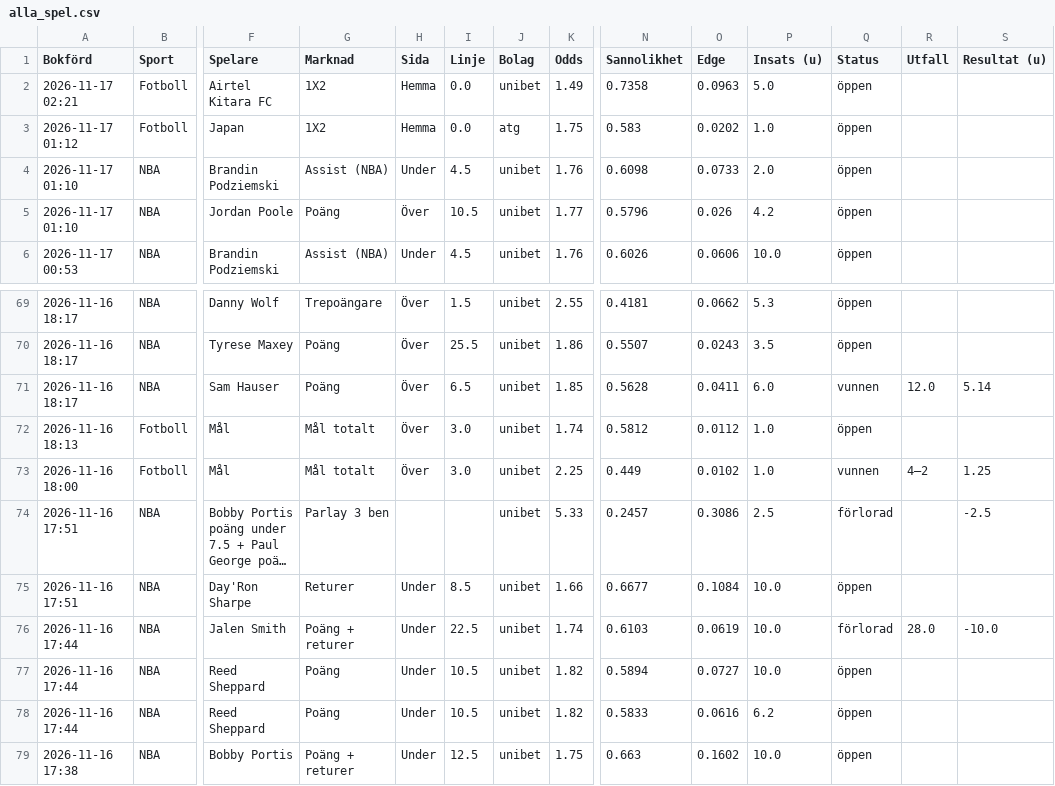
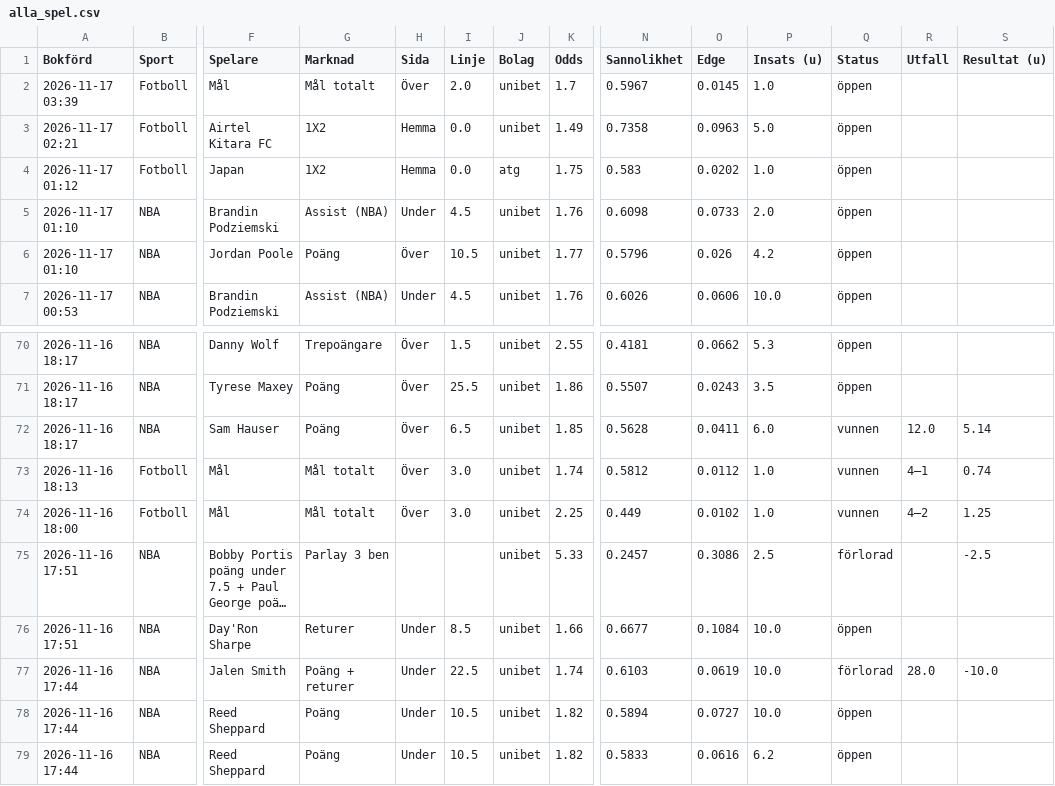
Before and after one commit to FatFockFrank888/propsbot, a CSV file: site/csv/alla_spel.csv, drawn as a sheet; only a part is shown, gaps mark what is left out; the shorter side is filled out with more unchanged rows; long unchanged cells end in …; addresses are those after the commit; rows hold the shown columns only; the diff names each change by its address in the sheet, - before the commit and + after, or states it on an @@ line.

```diff
--- a/site/csv/alla_spel.csv
+++ b/site/csv/alla_spel.csv
+row 2: 2026-11-17 03:39 | Fotboll | Mål | Mål totalt | Över | 2.0 | unibet | 1.7 | 0.5967 | 0.0145 | 1.0 | öppen
-Q73 (Status): öppen
+Q73 (Status): vunnen
-R73 (Utfall): (empty)
+R73 (Utfall): 4–1
-S73 (Resultat (u)): (empty)
+S73 (Resultat (u)): 0.74
```
Also changed, not shown: site/csv/fotboll.csv, site/csv/sammanfattning.csv, 10 other files.
